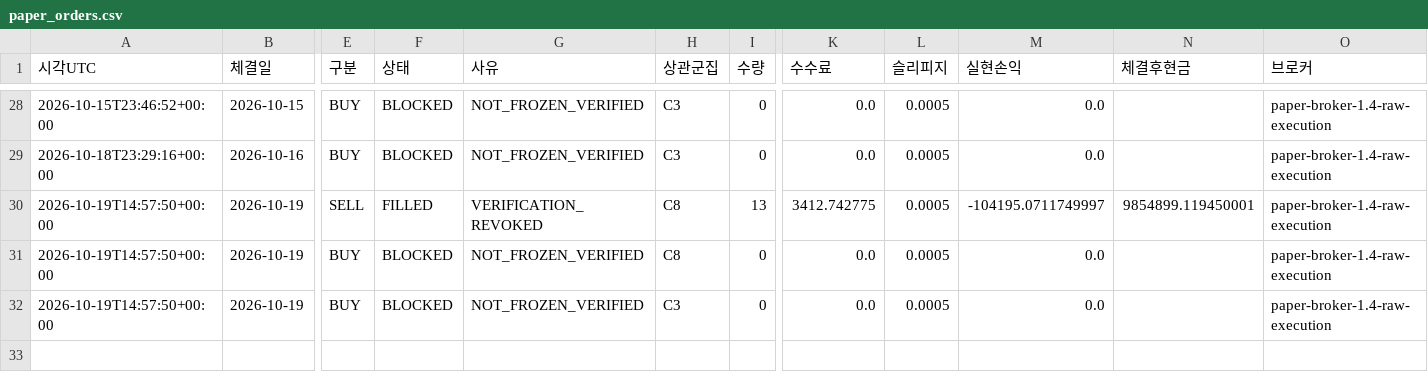
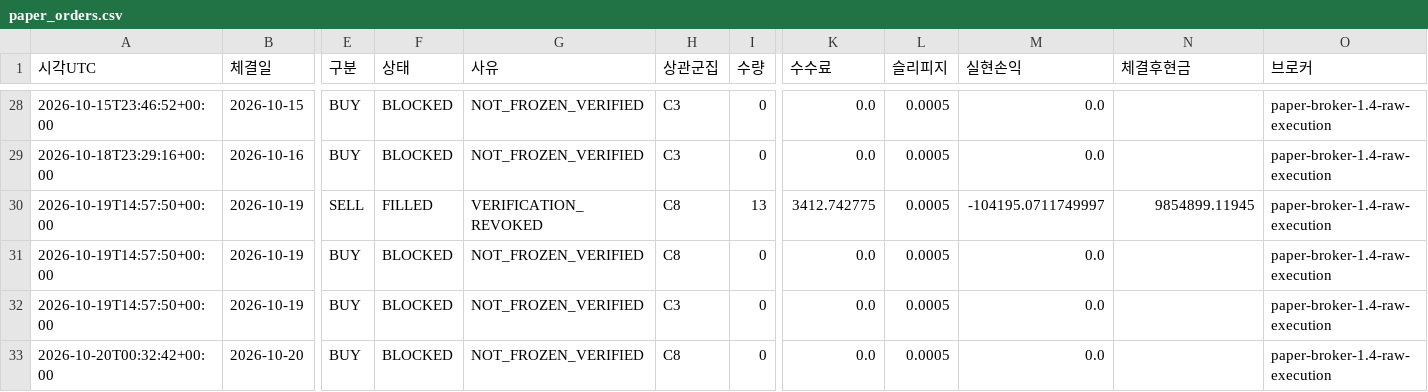
Before and after one commit to dg4200355-arch/apex-ai-trading-bot, a CSV file: reports/paper_orders.csv, drawn as a sheet; only a part is shown, gaps mark what is left out; rows hold the shown columns only; the diff names each change by its address in the sheet, - before the commit and + after, or states it on an @@ line.

```diff
--- a/reports/paper_orders.csv
+++ b/reports/paper_orders.csv
-N30 (체결후현금): 9854899.119450001
+N30 (체결후현금): 9854899.11945
+row 33: 2026-10-20T00:32:42+00:00 | 2026-10-20 | BUY | BLOCKED | NOT_FROZEN_VERIFIED | C8 | 0 | 0.0 | 0.0005 | 0.0 |  | paper-broker-1.4-raw-execution
```
Also changed, not shown: reports/latest_confirmation.csv, reports/paper_account.csv, 12 other files.
